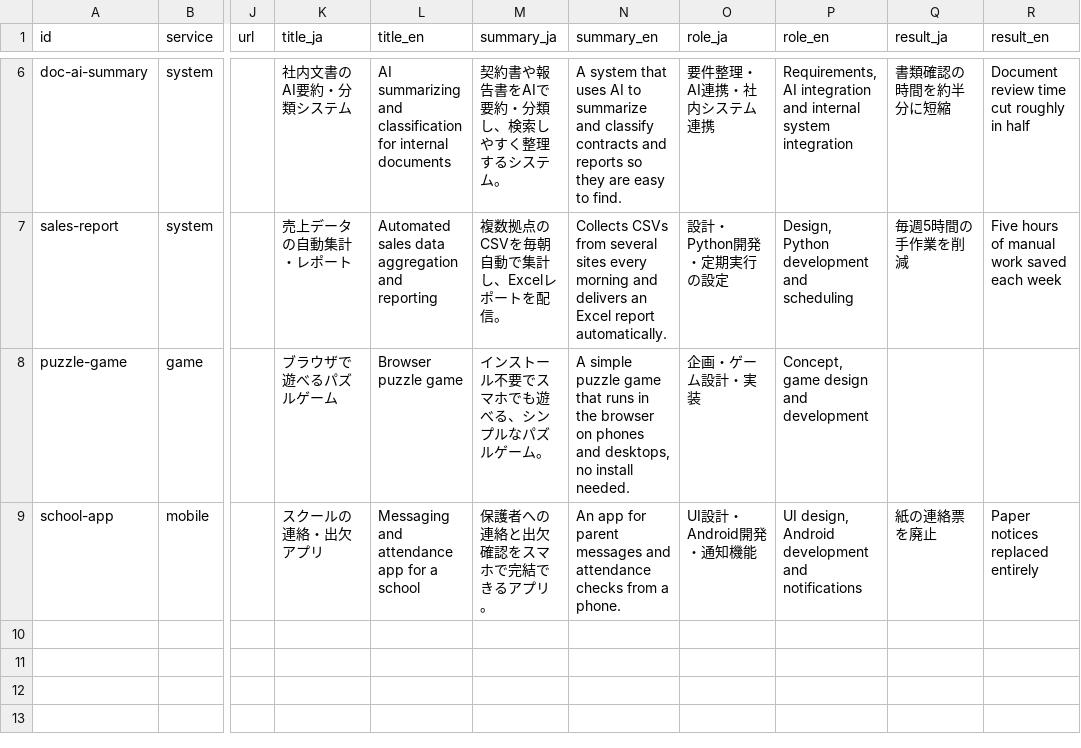
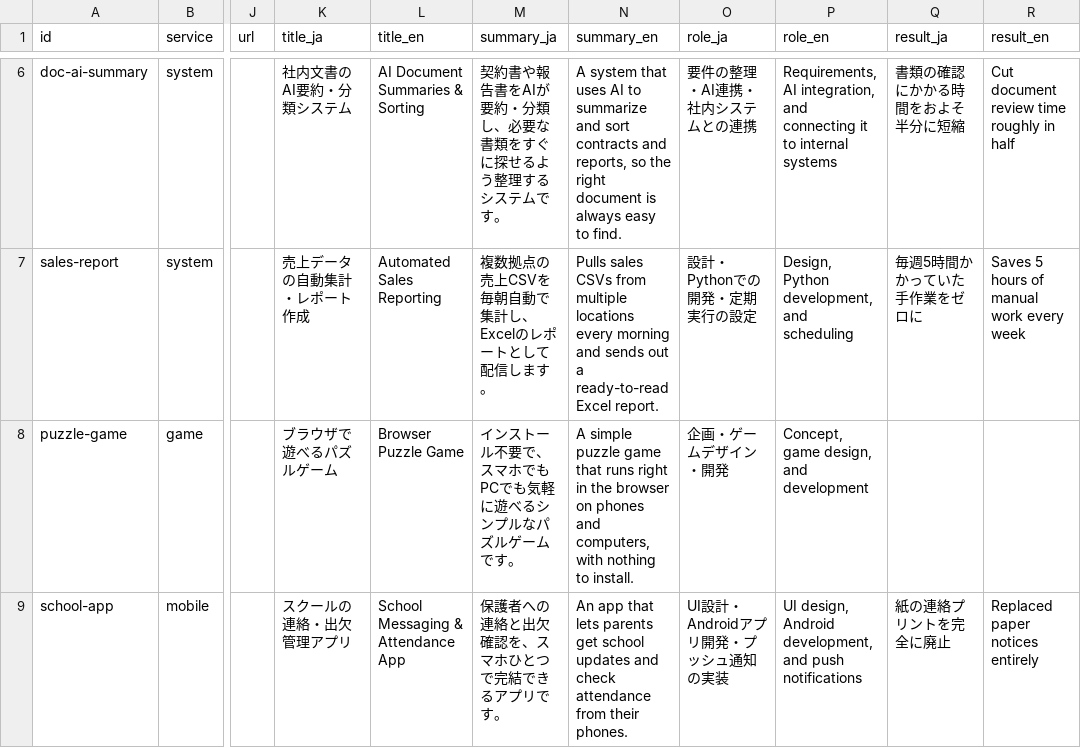
Before and after one commit to okada42/portfolio-2D, a CSV file: data/works.csv, drawn as a sheet; only a part is shown, gaps mark what is left out; the diff covers the shown part only; the diff names each change by its address in the sheet, - before the commit and + after, or states it on an @@ line.

Commit message:
fix: native Japanese and American English copy across the site, taxonomy and sample projects
fix: Japanese is the default on every new visit; English lasts for the session

```diff
--- a/data/works.csv
+++ b/data/works.csv
-L6 (title_en): AI summarizing and classification for internal documents
+L6 (title_en): AI Document Summaries & Sorting
-M6 (summary_ja): 契約書や報告書をAIで要約・分類し、検索しやすく整理するシステム。
+M6 (summary_ja): 契約書や報告書をAIが要約・分類し、必要な書類をすぐに探せるよう整理するシステムです。
-N6 (summary_en): …summarize and classify contracts and reports so they are easy to…
+N6 (summary_en): …summarize and sort contracts and reports, so the right document is always easy to…
-O6 (role_ja): 要件整理・AI連携・社内システム連携
+O6 (role_ja): 要件の整理・AI連携・社内システムとの連携
-P6 (role_en): Requirements, AI integration and internal system integration
+P6 (role_en): Requirements, AI integration, and connecting it to internal systems
-Q6 (result_ja): 書類確認の時間を約半分に短縮
+Q6 (result_ja): 書類の確認にかかる時間をおよそ半分に短縮
-R6 (result_en): Document review time cut roughly in half
+R6 (result_en): Cut document review time roughly in half
-K7 (title_ja): 売上データの自動集計・レポート
+K7 (title_ja): 売上データの自動集計・レポート作成
-L7 (title_en): Automated sales data aggregation and reporting
+L7 (title_en): Automated Sales Reporting
-M7 (summary_ja): 複数拠点のCSVを毎朝自動で集計し、Excelレポートを配信。
+M7 (summary_ja): 複数拠点の売上CSVを毎朝自動で集計し、Excelのレポートとして配信します。
-N7 (summary_en): Collects CSVs from several sites every morning and delivers an Excel report automatically.
+N7 (summary_en): Pulls sales CSVs from multiple locations every morning and sends out a ready-to-read Excel report.
-O7 (role_ja): 設計・Python開発・定期実行の設定
+O7 (role_ja): 設計・Pythonでの開発・定期実行の設定
-P7 (role_en): Design, Python development and scheduling
+P7 (role_en): Design, Python development, and scheduling
-Q7 (result_ja): 毎週5時間の手作業を削減
+Q7 (result_ja): 毎週5時間かかっていた手作業をゼロに
-R7 (result_en): Five hours of manual work saved each week
+R7 (result_en): Saves 5 hours of manual work every week
-L8 (title_en): Browser puzzle game
+L8 (title_en): Browser Puzzle Game
-M8 (summary_ja): インストール不要でスマホでも遊べる、シンプルなパズルゲーム。
+M8 (summary_ja): インストール不要で、スマホでもPCでも気軽に遊べるシンプルなパズルゲームです。
-N8 (summary_en): …that runs in the browser on phones and desktops, no install needed.
+N8 (summary_en): …that runs right in the browser on phones and computers, with nothing to install.
-O8 (role_ja): 企画・ゲーム設計・実装
+O8 (role_ja): 企画・ゲームデザイン・開発
-P8 (role_en): Concept, game design and development
+P8 (role_en): Concept, game design, and development
-K9 (title_ja): スクールの連絡・出欠アプリ
+K9 (title_ja): スクールの連絡・出欠管理アプリ
-L9 (title_en): Messaging and attendance app for a school
+L9 (title_en): School Messaging & Attendance App
-M9 (summary_ja): 保護者への連絡と出欠確認をスマホで完結できるアプリ。
+M9 (summary_ja): 保護者への連絡と出欠確認を、スマホひとつで完結できるアプリです。
-N9 (summary_en): An app for parent messages and attendance checks from a phone.
+N9 (summary_en): An app that lets parents get school updates and check attendance from their phones.
-O9 (role_ja): UI設計・Android開発・通知機能
+O9 (role_ja): UI設計・Androidアプリ開発・プッシュ通知の実装
-P9 (role_en): …design, Android development and notifications
+P9 (role_en): …design, Android development, and push notifications
-Q9 (result_ja): 紙の連絡票を廃止
+Q9 (result_ja): 紙の連絡プリントを完全に廃止
-R9 (result_en): Paper notices replaced entirely
+R9 (result_en): Replaced paper notices entirely
```
Also changed, not shown: 27 edited cells elsewhere in this file, 2 other files.
